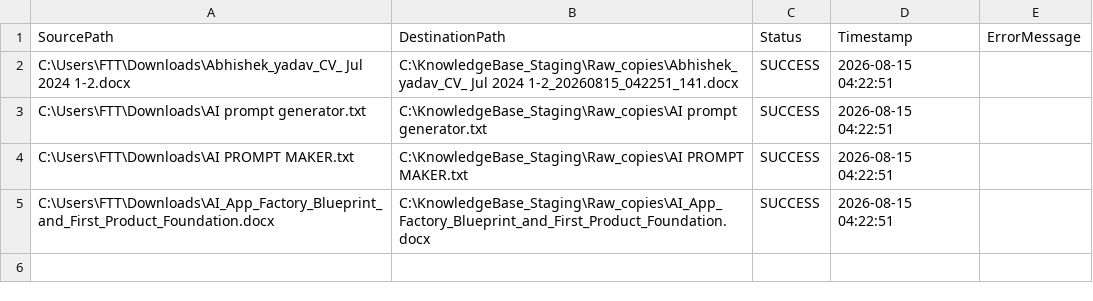
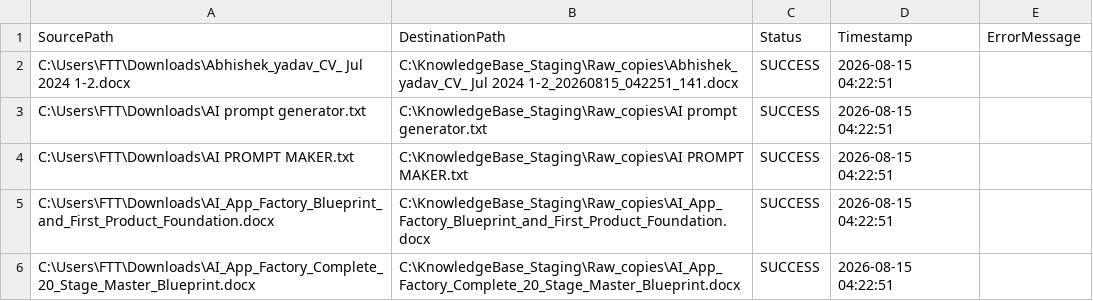
Before and after one commit to ai4funabhishek-SKS/mindbridge, a CSV file: migration_log.csv, drawn as a sheet.

Commit message:
Auto-update migration log: SUCCESS

```diff
--- a/migration_log.csv
+++ b/migration_log.csv
@@ -5 +5,2 @@
 "C:\Users\FTT\Downloads\AI_App_Factory_Blueprint_and_First_Product_Foundation.docx","C:\KnowledgeBase_Staging\Raw_copies\AI_App_Factory_Blueprint_and_First_Product_Foundation.docx","SUCCESS","2026-08-15 04:22:51",""
+"C:\Users\FTT\Downloads\AI_App_Factory_Complete_20_Stage_Master_Blueprint.docx","C:\KnowledgeBase_Staging\Raw_copies\AI_App_Factory_Complete_20_Stage_Master_Blueprint.docx","SUCCESS","2026-08-15 04:22:51",""
```
